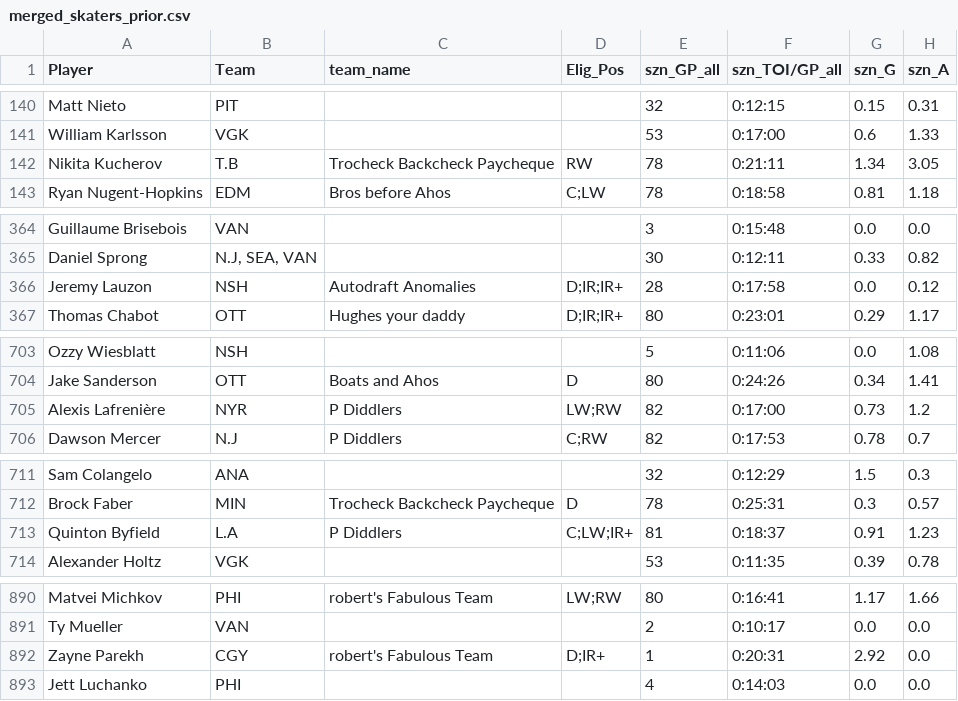
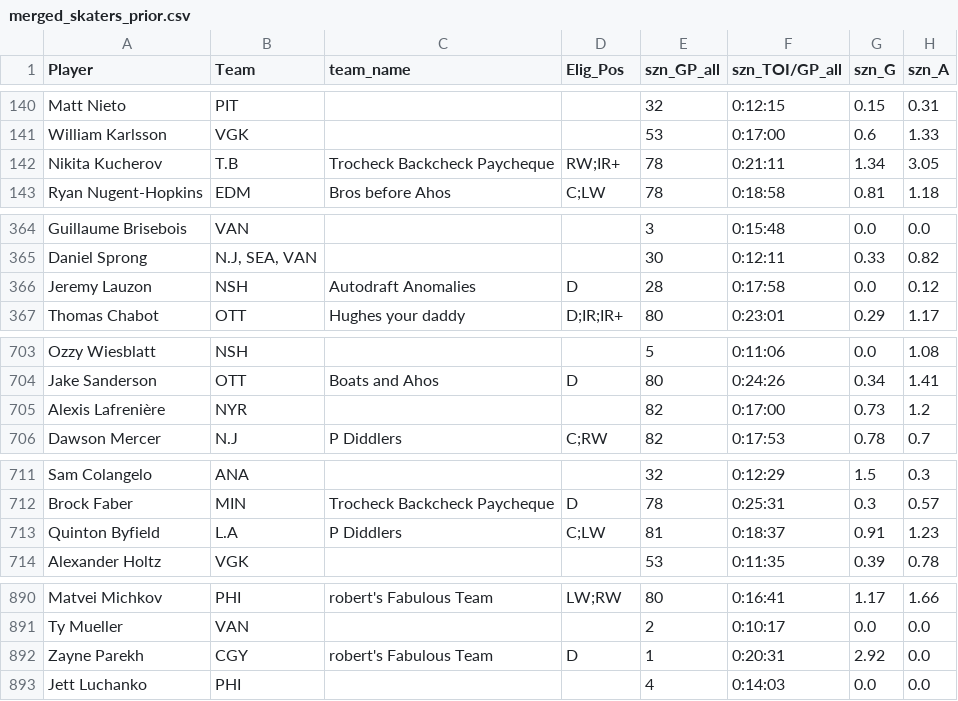
Before and after one commit to dsoluk/NSTstats, a CSV file: data/merged_skaters_prior.csv, drawn as a sheet; only a part is shown, gaps mark what is left out; the diff covers the shown part only; the diff names each change by its address in the sheet, - before the commit and + after, or states it on an @@ line.

```diff
--- a/data/merged_skaters_prior.csv
+++ b/data/merged_skaters_prior.csv
-D142 (Elig_Pos): RW
+D142 (Elig_Pos): RW;IR+
-D366 (Elig_Pos): D;IR;IR+
+D366 (Elig_Pos): D
-C705 (team_name): P Diddlers
+C705 (team_name): (empty)
-D705 (Elig_Pos): LW;RW
+D705 (Elig_Pos): (empty)
-D713 (Elig_Pos): C;LW;IR+
+D713 (Elig_Pos): C;LW
-D892 (Elig_Pos): D;IR+
+D892 (Elig_Pos): D
```
Also changed, not shown: 20 edited cells elsewhere in this file, data/all_rosters.csv, data/goalies_scored.csv, 46 other files.
